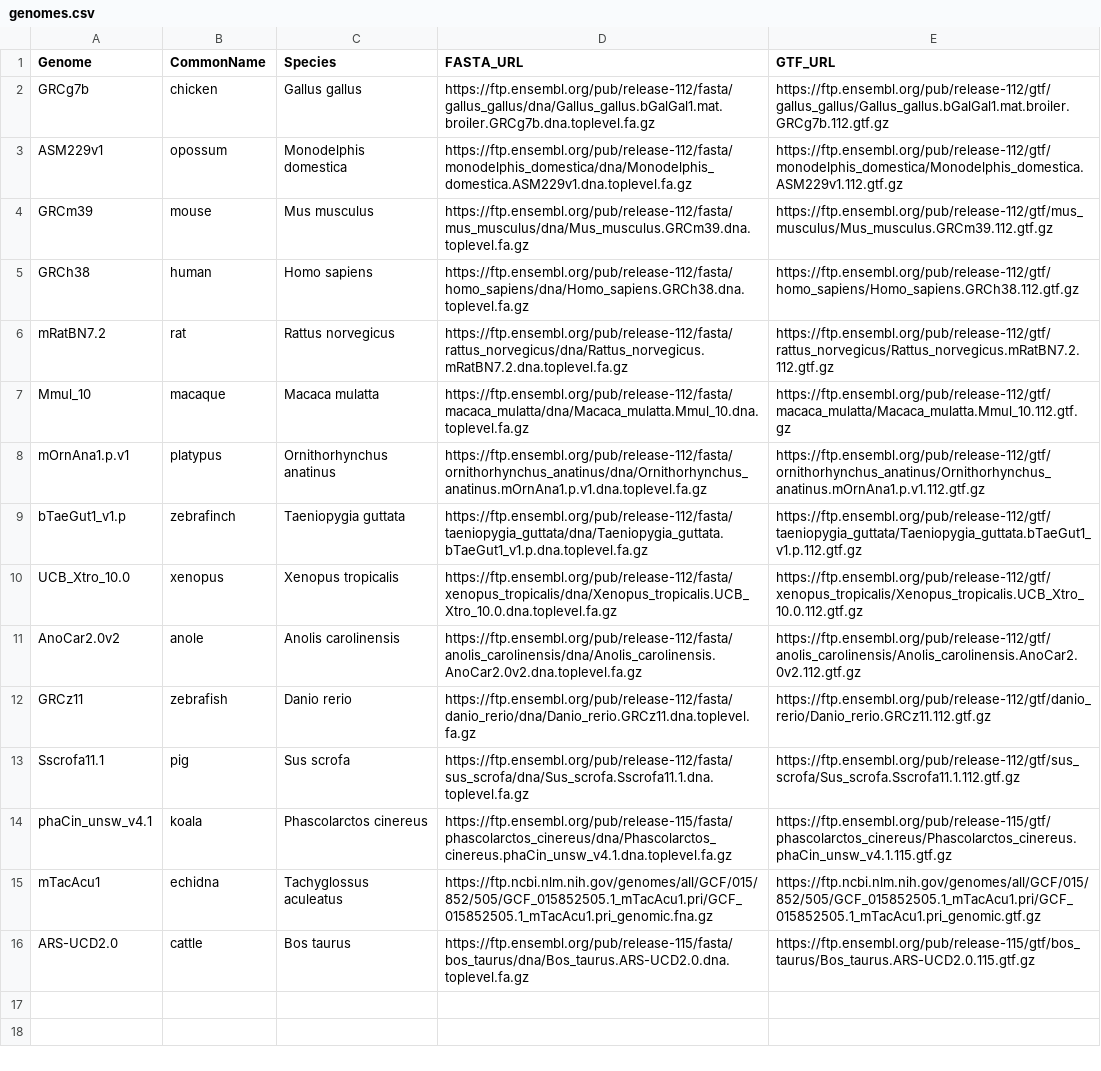
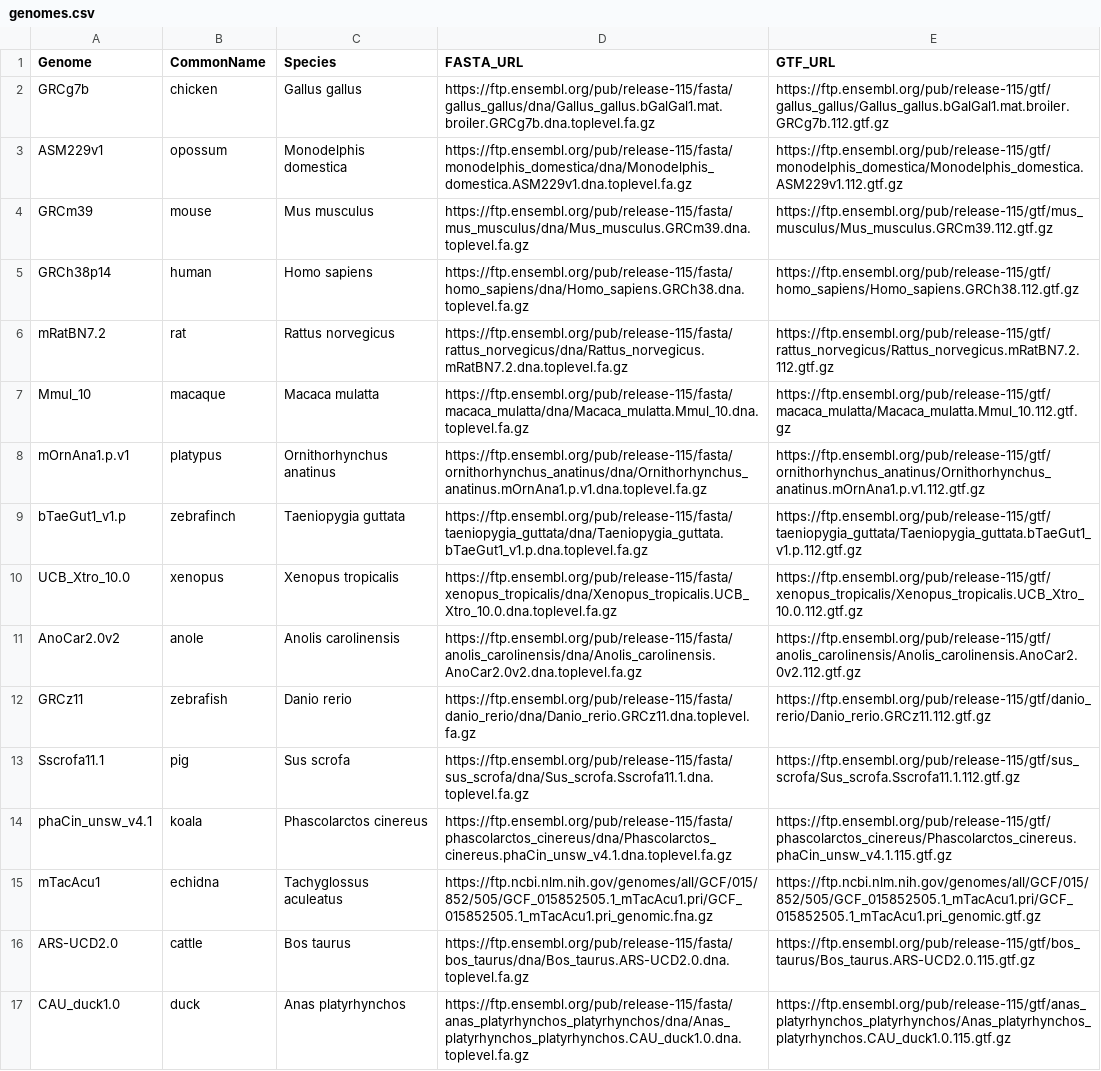
Before and after one commit to bmskinner/zfy_splicing, a CSV file: metadata/genomes.csv, drawn as a sheet; the diff names each change by its address in the sheet, - before the commit and + after, or states it on an @@ line.

Commit message:
Add duck samples. Update genomes to latest versions for remapping.

```diff
--- a/metadata/genomes.csv
+++ b/metadata/genomes.csv
-D2 (FASTA_URL): https://ftp.ensembl.org/pub/release-112/fasta/gallus_gallus/dna/Gallus_gallus.bGalGal1.mat.broiler.GRCg7b.dna.toplevel.fa.gz
+D2 (FASTA_URL): https://ftp.ensembl.org/pub/release-115/fasta/gallus_gallus/dna/Gallus_gallus.bGalGal1.mat.broiler.GRCg7b.dna.toplevel.fa.gz
-E2 (GTF_URL): https://ftp.ensembl.org/pub/release-112/gtf/gallus_gallus/Gallus_gallus.bGalGal1.mat.broiler.GRCg7b.112.gtf.gz
+E2 (GTF_URL): https://ftp.ensembl.org/pub/release-115/gtf/gallus_gallus/Gallus_gallus.bGalGal1.mat.broiler.GRCg7b.112.gtf.gz
-D3 (FASTA_URL): https://ftp.ensembl.org/pub/release-112/fasta/monodelphis_domestica/dna/Monodelphis_domestica.ASM229v1.dna.toplevel.fa.gz
+D3 (FASTA_URL): https://ftp.ensembl.org/pub/release-115/fasta/monodelphis_domestica/dna/Monodelphis_domestica.ASM229v1.dna.toplevel.fa.gz
-E3 (GTF_URL): https://ftp.ensembl.org/pub/release-112/gtf/monodelphis_domestica/Monodelphis_domestica.ASM229v1.112.gtf.gz
+E3 (GTF_URL): https://ftp.ensembl.org/pub/release-115/gtf/monodelphis_domestica/Monodelphis_domestica.ASM229v1.112.gtf.gz
-D4 (FASTA_URL): https://ftp.ensembl.org/pub/release-112/fasta/mus_musculus/dna/Mus_musculus.GRCm39.dna.toplevel.fa.gz
+D4 (FASTA_URL): https://ftp.ensembl.org/pub/release-115/fasta/mus_musculus/dna/Mus_musculus.GRCm39.dna.toplevel.fa.gz
-E4 (GTF_URL): https://ftp.ensembl.org/pub/release-112/gtf/mus_musculus/Mus_musculus.GRCm39.112.gtf.gz
+E4 (GTF_URL): https://ftp.ensembl.org/pub/release-115/gtf/mus_musculus/Mus_musculus.GRCm39.112.gtf.gz
-A5 (Genome): GRCh38
+A5 (Genome): GRCh38p14
-D5 (FASTA_URL): https://ftp.ensembl.org/pub/release-112/fasta/homo_sapiens/dna/Homo_sapiens.GRCh38.dna.toplevel.fa.gz
+D5 (FASTA_URL): https://ftp.ensembl.org/pub/release-115/fasta/homo_sapiens/dna/Homo_sapiens.GRCh38.dna.toplevel.fa.gz
-E5 (GTF_URL): https://ftp.ensembl.org/pub/release-112/gtf/homo_sapiens/Homo_sapiens.GRCh38.112.gtf.gz
+E5 (GTF_URL): https://ftp.ensembl.org/pub/release-115/gtf/homo_sapiens/Homo_sapiens.GRCh38.112.gtf.gz
-D6 (FASTA_URL): https://ftp.ensembl.org/pub/release-112/fasta/rattus_norvegicus/dna/Rattus_norvegicus.mRatBN7.2.dna.toplevel.fa.gz
+D6 (FASTA_URL): https://ftp.ensembl.org/pub/release-115/fasta/rattus_norvegicus/dna/Rattus_norvegicus.mRatBN7.2.dna.toplevel.fa.gz
-E6 (GTF_URL): https://ftp.ensembl.org/pub/release-112/gtf/rattus_norvegicus/Rattus_norvegicus.mRatBN7.2.112.gtf.gz
+E6 (GTF_URL): https://ftp.ensembl.org/pub/release-115/gtf/rattus_norvegicus/Rattus_norvegicus.mRatBN7.2.112.gtf.gz
-D7 (FASTA_URL): https://ftp.ensembl.org/pub/release-112/fasta/macaca_mulatta/dna/Macaca_mulatta.Mmul_10.dna.toplevel.fa.gz
+D7 (FASTA_URL): https://ftp.ensembl.org/pub/release-115/fasta/macaca_mulatta/dna/Macaca_mulatta.Mmul_10.dna.toplevel.fa.gz
-E7 (GTF_URL): https://ftp.ensembl.org/pub/release-112/gtf/macaca_mulatta/Macaca_mulatta.Mmul_10.112.gtf.gz
+E7 (GTF_URL): https://ftp.ensembl.org/pub/release-115/gtf/macaca_mulatta/Macaca_mulatta.Mmul_10.112.gtf.gz
-D8 (FASTA_URL): https://ftp.ensembl.org/pub/release-112/fasta/ornithorhynchus_anatinus/dna/Ornithorhynchus_anatinus.mOrnAna1.p.v1.dna.toplevel.fa.gz
+D8 (FASTA_URL): https://ftp.ensembl.org/pub/release-115/fasta/ornithorhynchus_anatinus/dna/Ornithorhynchus_anatinus.mOrnAna1.p.v1.dna.toplevel.fa.gz
-E8 (GTF_URL): https://ftp.ensembl.org/pub/release-112/gtf/ornithorhynchus_anatinus/Ornithorhynchus_anatinus.mOrnAna1.p.v1.112.gtf.gz
+E8 (GTF_URL): https://ftp.ensembl.org/pub/release-115/gtf/ornithorhynchus_anatinus/Ornithorhynchus_anatinus.mOrnAna1.p.v1.112.gtf.gz
-D9 (FASTA_URL): https://ftp.ensembl.org/pub/release-112/fasta/taeniopygia_guttata/dna/Taeniopygia_guttata.bTaeGut1_v1.p.dna.toplevel.fa.gz
+D9 (FASTA_URL): https://ftp.ensembl.org/pub/release-115/fasta/taeniopygia_guttata/dna/Taeniopygia_guttata.bTaeGut1_v1.p.dna.toplevel.fa.gz
-E9 (GTF_URL): https://ftp.ensembl.org/pub/release-112/gtf/taeniopygia_guttata/Taeniopygia_guttata.bTaeGut1_v1.p.112.gtf.gz
+E9 (GTF_URL): https://ftp.ensembl.org/pub/release-115/gtf/taeniopygia_guttata/Taeniopygia_guttata.bTaeGut1_v1.p.112.gtf.gz
-D10 (FASTA_URL): https://ftp.ensembl.org/pub/release-112/fasta/xenopus_tropicalis/dna/Xenopus_tropicalis.UCB_Xtro_10.0.dna.toplevel.fa.gz
+D10 (FASTA_URL): https://ftp.ensembl.org/pub/release-115/fasta/xenopus_tropicalis/dna/Xenopus_tropicalis.UCB_Xtro_10.0.dna.toplevel.fa.gz
-E10 (GTF_URL): https://ftp.ensembl.org/pub/release-112/gtf/xenopus_tropicalis/Xenopus_tropicalis.UCB_Xtro_10.0.112.gtf.gz
+E10 (GTF_URL): https://ftp.ensembl.org/pub/release-115/gtf/xenopus_tropicalis/Xenopus_tropicalis.UCB_Xtro_10.0.112.gtf.gz
-D11 (FASTA_URL): https://ftp.ensembl.org/pub/release-112/fasta/anolis_carolinensis/dna/Anolis_carolinensis.AnoCar2.0v2.dna.toplevel.fa.gz
+D11 (FASTA_URL): https://ftp.ensembl.org/pub/release-115/fasta/anolis_carolinensis/dna/Anolis_carolinensis.AnoCar2.0v2.dna.toplevel.fa.gz
-E11 (GTF_URL): https://ftp.ensembl.org/pub/release-112/gtf/anolis_carolinensis/Anolis_carolinensis.AnoCar2.0v2.112.gtf.gz
+E11 (GTF_URL): https://ftp.ensembl.org/pub/release-115/gtf/anolis_carolinensis/Anolis_carolinensis.AnoCar2.0v2.112.gtf.gz
-D12 (FASTA_URL): https://ftp.ensembl.org/pub/release-112/fasta/danio_rerio/dna/Danio_rerio.GRCz11.dna.toplevel.fa.gz
+D12 (FASTA_URL): https://ftp.ensembl.org/pub/release-115/fasta/danio_rerio/dna/Danio_rerio.GRCz11.dna.toplevel.fa.gz
-E12 (GTF_URL): https://ftp.ensembl.org/pub/release-112/gtf/danio_rerio/Danio_rerio.GRCz11.112.gtf.gz
+E12 (GTF_URL): https://ftp.ensembl.org/pub/release-115/gtf/danio_rerio/Danio_rerio.GRCz11.112.gtf.gz
-D13 (FASTA_URL): https://ftp.ensembl.org/pub/release-112/fasta/sus_scrofa/dna/Sus_scrofa.Sscrofa11.1.dna.toplevel.fa.gz
+D13 (FASTA_URL): https://ftp.ensembl.org/pub/release-115/fasta/sus_scrofa/dna/Sus_scrofa.Sscrofa11.1.dna.toplevel.fa.gz
-E13 (GTF_URL): https://ftp.ensembl.org/pub/release-112/gtf/sus_scrofa/Sus_scrofa.Sscrofa11.1.112.gtf.gz
+E13 (GTF_URL): https://ftp.ensembl.org/pub/release-115/gtf/sus_scrofa/Sus_scrofa.Sscrofa11.1.112.gtf.gz
+row 17: CAU_duck1.0 | duck | Anas platyrhynchos | https://ftp.ensembl.org/pub/release-115/fasta/anas_platyrhynchos_platyrhynchos/dna/Anas_platyrhynchos_platyrhynchos.CAU_duck1.0.dna.toplevel.fa.gz | https://ftp.ensembl.org/pub/release-115/gtf/anas_platyrhynchos_platyrhynchos/Anas_platyrhynchos_platyrhynchos.CAU_duck1.0.115.gtf.gz
```
Also changed, not shown: 3 other files.
